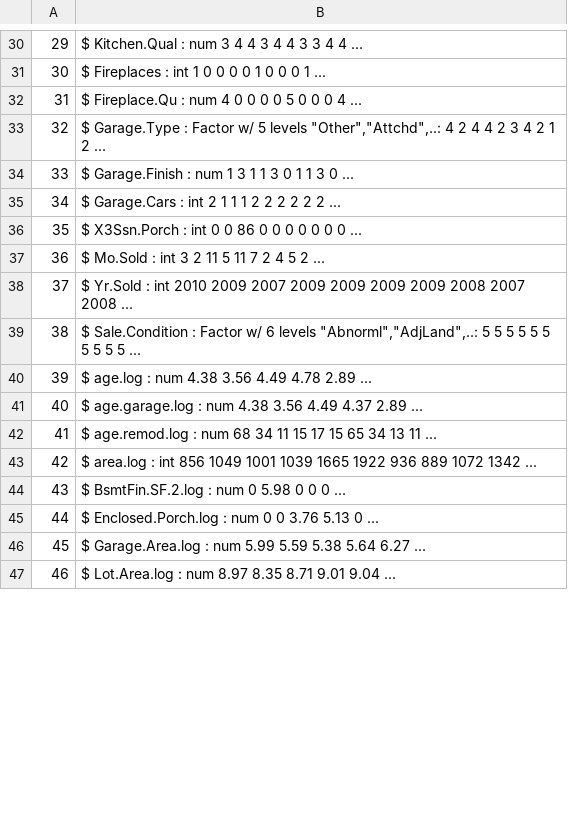
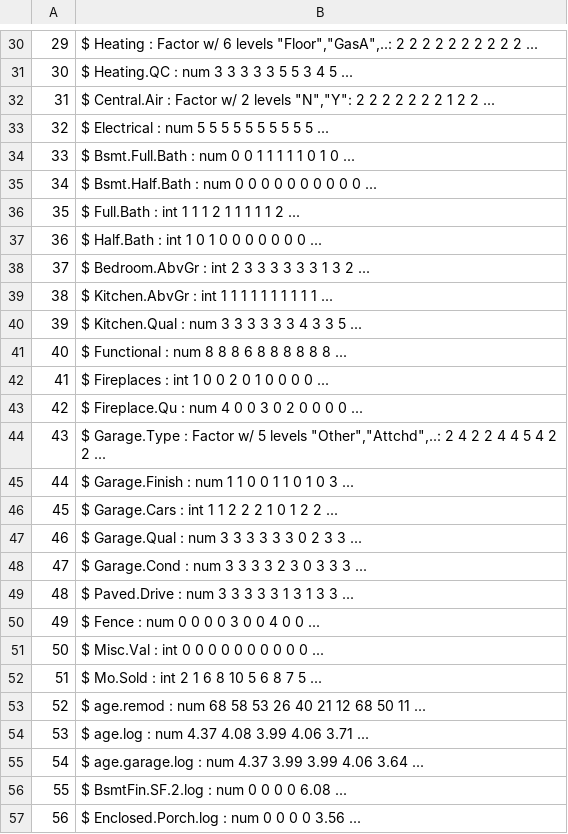
Before and after one commit to DataScienceSalon/Statistics-with-R-Capstone, a CSV file: Final Project/data/preprocessed/structure.csv, drawn as a sheet; only a part is shown, gaps mark what is left out; the diff covers the shown part only; the diff names each change by its address in the sheet, - before the commit and + after, or states it on an @@ line.

```diff
--- a/Final Project/data/preprocessed/structure.csv
+++ b/Final Project/data/preprocessed/structure.csv
-B30: $ Kitchen.Qual : num 3 4 4 3 4 4 3 3 4 4 ...
+B30: $ Heating : Factor w/ 6 levels "Floor","GasA",..: 2 2 2 2 2 2 2 2 2 2 ...
-B31: $ Fireplaces : int 1 0 0 0 0 1 0 0 0 1 ...
+B31: $ Heating.QC : num 3 3 3 3 3 5 5 3 4 5 ...
-B32: $ Fireplace.Qu : num 4 0 0 0 0 5 0 0 0 4 ...
+B32: $ Central.Air : Factor w/ 2 levels "N","Y": 2 2 2 2 2 2 2 1 2 2 ...
-B33: $ Garage.Type : Factor w/ 5 levels "Other","Attchd",..: 4 2 4 4 2 3 4 2 1 2 ...
+B33: $ Electrical : num 5 5 5 5 5 5 5 5 5 5 ...
-B34: $ Garage.Finish : num 1 3 1 1 3 0 1 1 3 0 ...
+B34: $ Bsmt.Full.Bath : num 0 0 1 1 1 1 1 0 1 0 ...
-B35: $ Garage.Cars : int 2 1 1 1 2 2 2 2 2 2 ...
+B35: $ Bsmt.Half.Bath : num 0 0 0 0 0 0 0 0 0 0 ...
-B36: $ X3Ssn.Porch : int 0 0 86 0 0 0 0 0 0 0 ...
+B36: $ Full.Bath : int 1 1 1 2 1 1 1 1 1 2 ...
-B37: $ Mo.Sold : int 3 2 11 5 11 7 2 4 5 2 ...
+B37: $ Half.Bath : int 1 0 1 0 0 0 0 0 0 0 ...
-B38: $ Yr.Sold : int 2010 2009 2007 2009 2009 2009 2009 2008 2007 2008 ...
+B38: $ Bedroom.AbvGr : int 2 3 3 3 3 3 3 1 3 2 ...
-B39: $ Sale.Condition : Factor w/ 6 levels "Abnorml","AdjLand",..: 5 5 5 5 5 5 5 5 5 5 ...
+B39: $ Kitchen.AbvGr : int 1 1 1 1 1 1 1 1 1 1 ...
-B40: $ age.log : num 4.38 3.56 4.49 4.78 2.89 ...
+B40: $ Kitchen.Qual : num 3 3 3 3 3 3 4 3 3 5 ...
-B41: $ age.garage.log : num 4.38 3.56 4.49 4.37 2.89 ...
+B41: $ Functional : num 8 8 8 6 8 8 8 8 8 8 ...
-B42: $ age.remod.log : num 68 34 11 15 17 15 65 34 13 11 ...
+B42: $ Fireplaces : int 1 0 0 2 0 1 0 0 0 0 ...
-B43: $ area.log : int 856 1049 1001 1039 1665 1922 936 889 1072 1342 ...
+B43: $ Fireplace.Qu : num 4 0 0 3 0 2 0 0 0 0 ...
-B44: $ BsmtFin.SF.2.log : num 0 5.98 0 0 0 ...
+B44: $ Garage.Type : Factor w/ 5 levels "Other","Attchd",..: 2 4 2 2 4 4 5 4 2 2 ...
-B45: $ Enclosed.Porch.log : num 0 0 3.76 5.13 0 ...
+B45: $ Garage.Finish : num 1 1 0 0 1 1 0 1 0 3 ...
-B46: $ Garage.Area.log : num 5.99 5.59 5.38 5.64 6.27 ...
+B46: $ Garage.Cars : int 1 1 2 2 2 1 0 1 2 2 ...
-B47: $ Lot.Area.log : num 8.97 8.35 8.71 9.01 9.04 ...
+B47: $ Garage.Qual : num 3 3 3 3 3 3 0 2 3 3 ...
+row 48: 47 | $ Garage.Cond : num 3 3 3 3 2 3 0 3 3 3 ...
+row 49: 48 | $ Paved.Drive : num 3 3 3 3 3 1 3 1 3 3 ...
+row 50: 49 | $ Fence : num 0 0 0 0 3 0 0 4 0 0 ...
+row 51: 50 | $ Misc.Val : int 0 0 0 0 0 0 0 0 0 0 ...
+row 52: 51 | $ Mo.Sold : int 2 1 6 8 10 5 6 8 7 5 ...
+row 53: 52 | $ age.remod : num 68 58 53 26 40 21 12 68 50 11 ...
+row 54: 53 | $ age.log : num 4.37 4.08 3.99 4.06 3.71 ...
+row 55: 54 | $ age.garage.log : num 4.37 3.99 3.99 4.06 3.64 ...
+row 56: 55 | $ BsmtFin.SF.2.log : num 0 0 0 0 6.08 ...
+row 57: 56 | $ Enclosed.Porch.log : num 0 0 0 0 3.56 ...
```
Also changed, not shown: 2 added rows, 39 edited cells and row numbers in column A elsewhere in this file, 19 other files.
